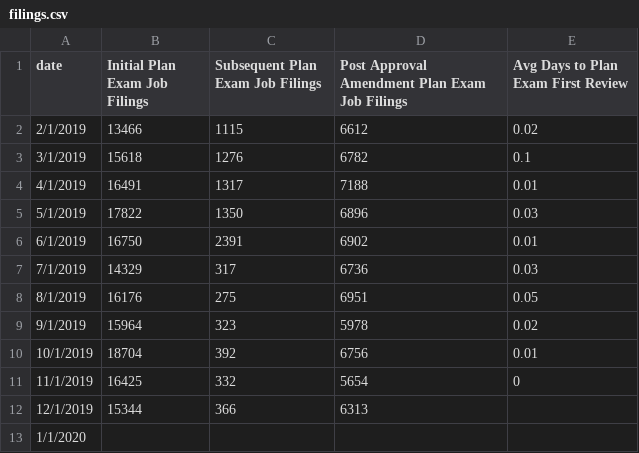
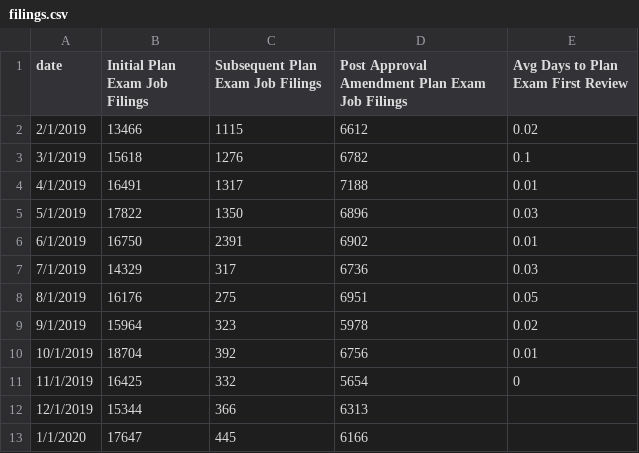
Before and after one commit to benmancell/CitywidePerformanceReporting, a CSV file: data/filings.csv, drawn as a sheet.

Commit message:
Update filings.csv

```diff
--- a/data/filings.csv
+++ b/data/filings.csv
@@ -12,2 +12,2 @@ date,Initial Plan Exam Job Filings,Subsequent Plan Exam Job Filings,Post Approva
 12/1/2019,15344,366,6313,
-1/1/2020,,,,
+1/1/2020,17647,445,6166,
```
